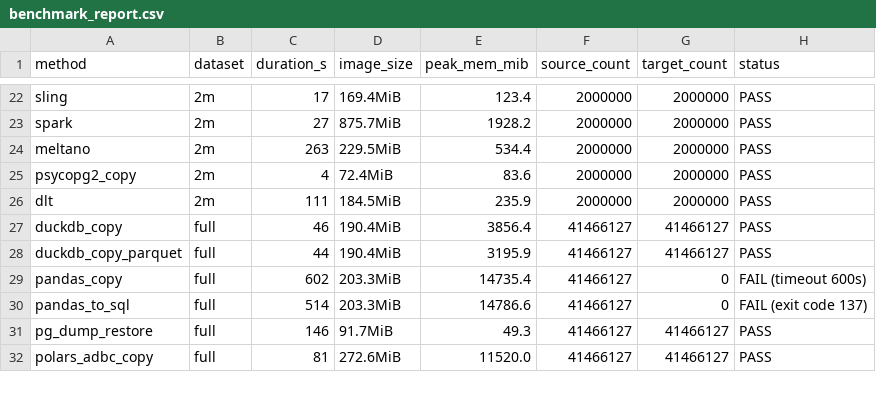
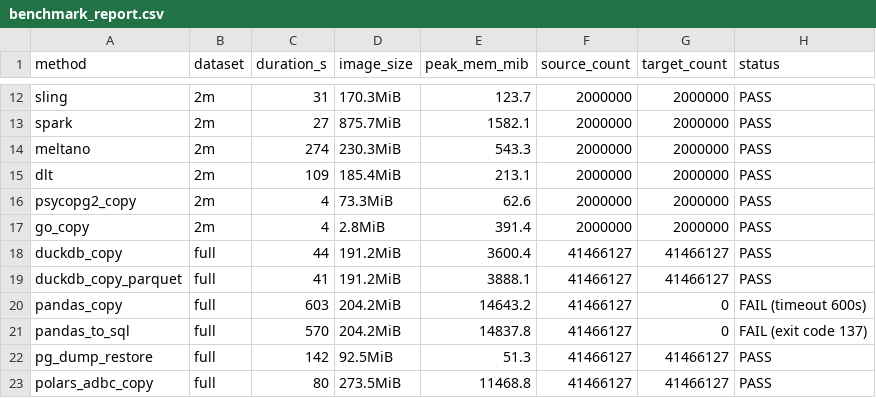
Before and after one commit to carlospadron/etl, a CSV file: benchmark_report.csv, drawn as a sheet; only a part is shown, gaps mark what is left out; addresses are those after the commit; the diff covers the shown part only; the diff names each change by its address in the sheet, - before the commit and + after, or states it on an @@ line.

```diff
--- a/benchmark_report.csv
+++ b/benchmark_report.csv
-C12 (duration_s): 17
+C12 (duration_s): 31
-D12 (image_size): 169.4MiB
+D12 (image_size): 170.3MiB
-E12 (peak_mem_mib): 123.4
+E12 (peak_mem_mib): 123.7
-E13 (peak_mem_mib): 1928.2
+E13 (peak_mem_mib): 1582.1
-C14 (duration_s): 263
+C14 (duration_s): 274
-D14 (image_size): 229.5MiB
+D14 (image_size): 230.3MiB
-E14 (peak_mem_mib): 534.4
+E14 (peak_mem_mib): 543.3
+row 15: dlt | 2m | 109 | 185.4MiB | 213.1 | 2000000 | 2000000 | PASS
-D16 (image_size): 72.4MiB
+D16 (image_size): 73.3MiB
-E16 (peak_mem_mib): 83.6
+E16 (peak_mem_mib): 62.6
-A17 (method): dlt
+A17 (method): go_copy
-C17 (duration_s): 111
+C17 (duration_s): 4
-D17 (image_size): 184.5MiB
+D17 (image_size): 2.8MiB
-E17 (peak_mem_mib): 235.9
+E17 (peak_mem_mib): 391.4
-C18 (duration_s): 46
+C18 (duration_s): 44
-D18:D19 (image_size): 190.4MiB
+D18:D19 (image_size): 191.2MiB
-E18 (peak_mem_mib): 3856.4
+E18 (peak_mem_mib): 3600.4
-C19 (duration_s): 44
+C19 (duration_s): 41
-E19 (peak_mem_mib): 3195.9
+E19 (peak_mem_mib): 3888.1
-C20 (duration_s): 602
+C20 (duration_s): 603
-D20:D21 (image_size): 203.3MiB
+D20:D21 (image_size): 204.2MiB
-E20 (peak_mem_mib): 14735.4
+E20 (peak_mem_mib): 14643.2
-C21 (duration_s): 514
+C21 (duration_s): 570
-E21 (peak_mem_mib): 14786.6
+E21 (peak_mem_mib): 14837.8
-C22 (duration_s): 146
+C22 (duration_s): 142
-D22 (image_size): 91.7MiB
+D22 (image_size): 92.5MiB
-E22 (peak_mem_mib): 49.3
+E22 (peak_mem_mib): 51.3
-C23 (duration_s): 81
+C23 (duration_s): 80
-D23 (image_size): 272.6MiB
+D23 (image_size): 273.5MiB
-E23 (peak_mem_mib): 11520.0
+E23 (peak_mem_mib): 11468.8
```
Also changed, not shown: 4 added rows, 10 removed rows and 48 edited cells elsewhere in this file, 4 other files.
